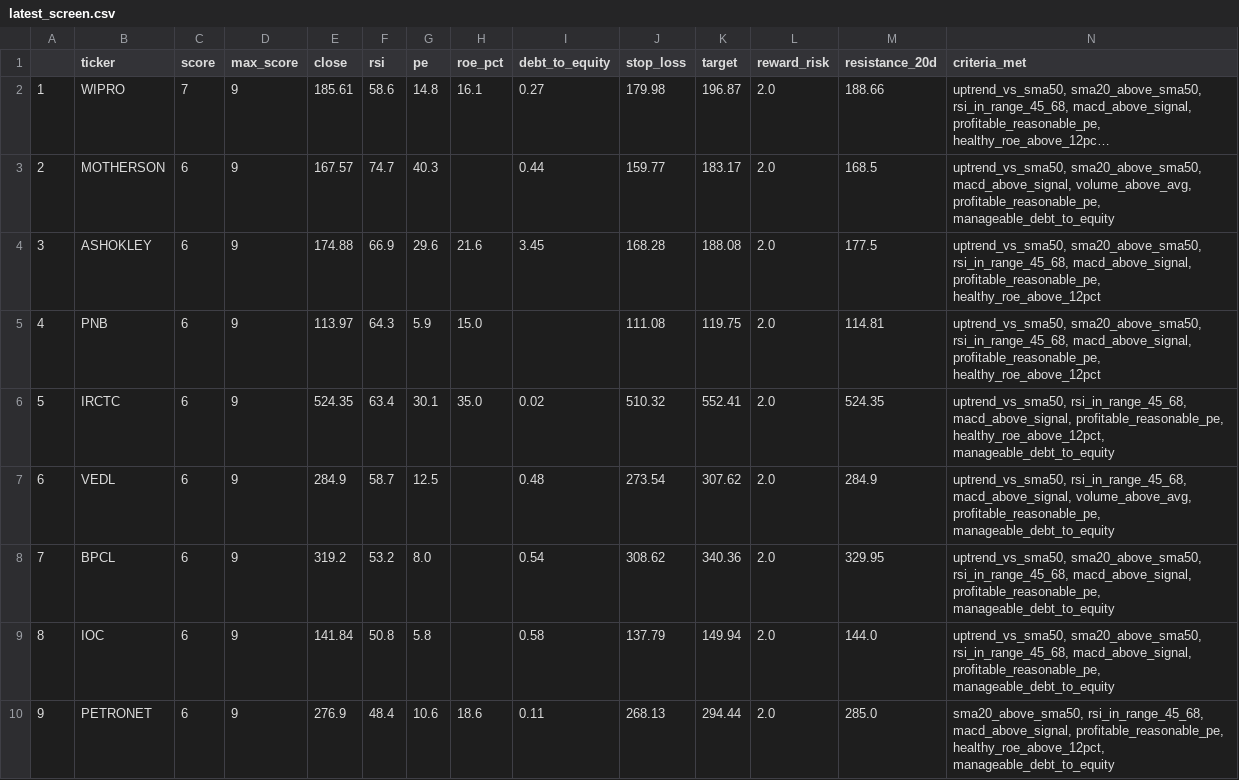
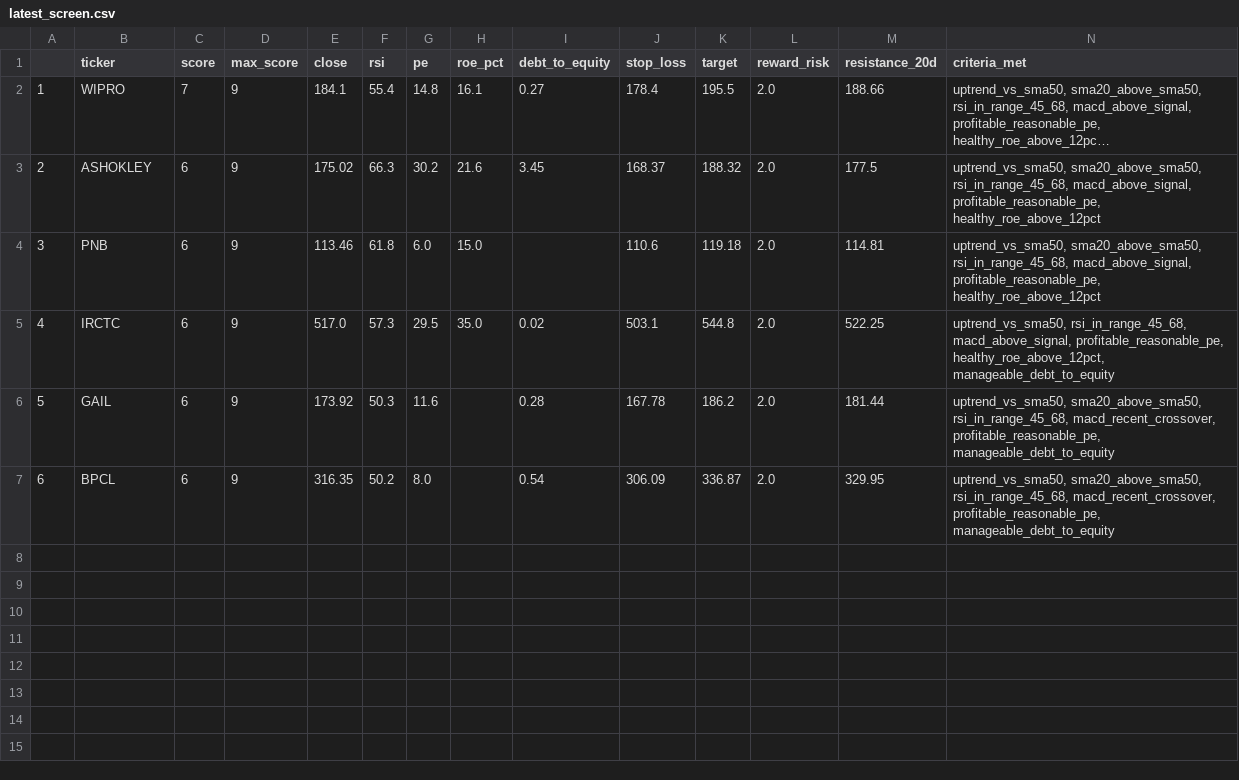
Before and after one commit to PankajK032/MyProject, a CSV file: latest_screen.csv, drawn as a sheet; long unchanged cells end in …; removed rows and columns are numbered as before the commit, all else as after; the diff names each change by its address in the sheet, - before the commit and + after, or states it on an @@ line.

```diff
--- a/latest_screen.csv
+++ b/latest_screen.csv
-E2 (close): 185.61
+E2 (close): 184.1
-F2 (rsi): 58.6
+F2 (rsi): 55.4
-J2 (stop_loss): 179.98
+J2 (stop_loss): 178.4
-K2 (target): 196.87
+K2 (target): 195.5
-row 3: 2 | MOTHERSON | 6 | 9 | 167.57 | 74.7 | 40.3 |  | 0.44 | 159.77 | 183.17 | 2.0 | 168.5 | uptrend_vs_sma50, sma20_above_sma50, macd_above_signal, volume_above_avg, profitable_reasonable_pe, manageable_debt_to_equity
@@ column A renumbered between rows 3 and 7 @@
-E3 (close): 174.88
+E3 (close): 175.02
-F3 (rsi): 66.9
+F3 (rsi): 66.3
-G3 (pe): 29.6
+G3 (pe): 30.2
-J3 (stop_loss): 168.28
+J3 (stop_loss): 168.37
-K3 (target): 188.08
+K3 (target): 188.32
-E4 (close): 113.97
+E4 (close): 113.46
-F4 (rsi): 64.3
+F4 (rsi): 61.8
-G4 (pe): 5.9
+G4 (pe): 6.0
-J4 (stop_loss): 111.08
+J4 (stop_loss): 110.6
-K4 (target): 119.75
+K4 (target): 119.18
-E5 (close): 524.35
+E5 (close): 517.0
-F5 (rsi): 63.4
+F5 (rsi): 57.3
-G5 (pe): 30.1
+G5 (pe): 29.5
-J5 (stop_loss): 510.32
+J5 (stop_loss): 503.1
-K5 (target): 552.41
+K5 (target): 544.8
-M5 (resistance_20d): 524.35
+M5 (resistance_20d): 522.25
-row 7: 6 | VEDL | 6 | 9 | 284.9 | 58.7 | 12.5 |  | 0.48 | 273.54 | 307.62 | 2.0 | 284.9 | uptrend_vs_sma50, rsi_in_range_45_68, macd_above_signal, volume_above_avg, profitable_reasonable_pe, manageable_debt_to_equity
+row 6: 5 | GAIL | 6 | 9 | 173.92 | 50.3 | 11.6 |  | 0.28 | 167.78 | 186.2 | 2.0 | 181.44 | uptrend_vs_sma50, sma20_above_sma50, rsi_in_range_45_68, macd_recent_crossover, profitable_reasonable_pe, manageable_debt_to_equity
-E7 (close): 319.2
+E7 (close): 316.35
-F7 (rsi): 53.2
+F7 (rsi): 50.2
-J7 (stop_loss): 308.62
+J7 (stop_loss): 306.09
-K7 (target): 340.36
+K7 (target): 336.87
-N7 (criteria_met): …sma20_above_sma50, rsi_in_range_45_68, macd_above_signal, profitable_reasonable_pe, manageable_debt_to_equity
+N7 (criteria_met): …sma20_above_sma50, rsi_in_range_45_68, macd_recent_crossover, profitable_reasonable_pe, manageable_debt_to_equity
-row 9: 8 | IOC | 6 | 9 | 141.84 | 50.8 | 5.8 |  | 0.58 | 137.79 | 149.94 | 2.0 | 144.0 | uptrend_vs_sma50, sma20_above_sma50, rsi_in_range_45_68, macd_above_signal, profitable_reasonable_pe, manageable_debt_to_equity
-row 10: 9 | PETRONET | 6 | 9 | 276.9 | 48.4 | 10.6 | 18.6 | 0.11 | 268.13 | 294.44 | 2.0 | 285.0 | sma20_above_sma50, rsi_in_range_45_68, macd_above_signal, profitable_reasonable_pe, healthy_roe_above_12pct, manageable_debt_to_equity
```
Also changed, not shown: 1 other file.
